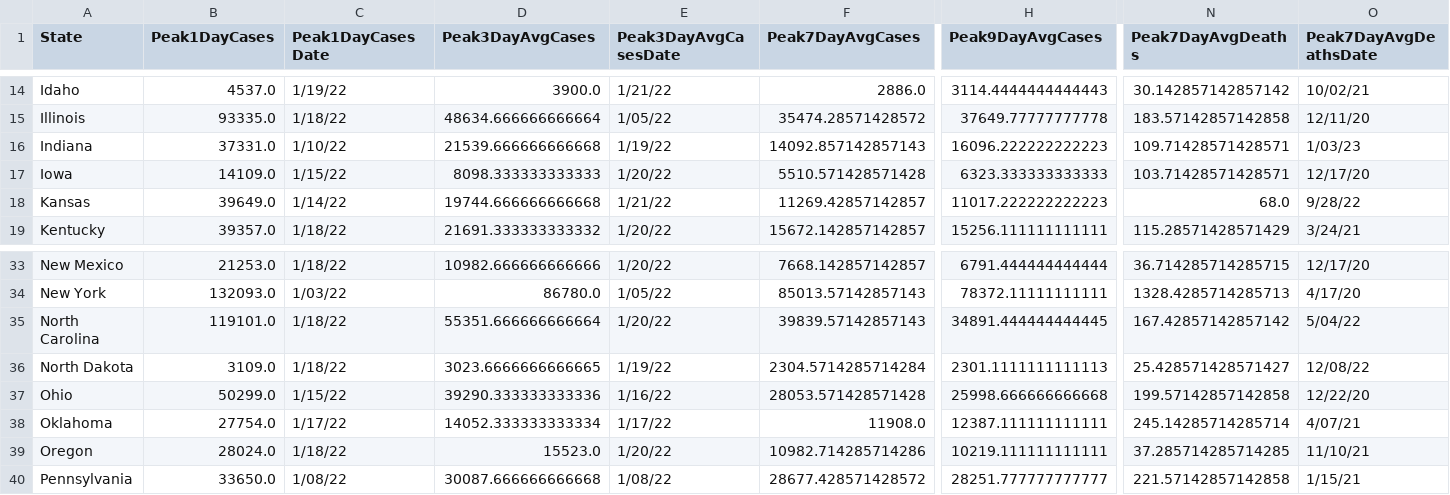
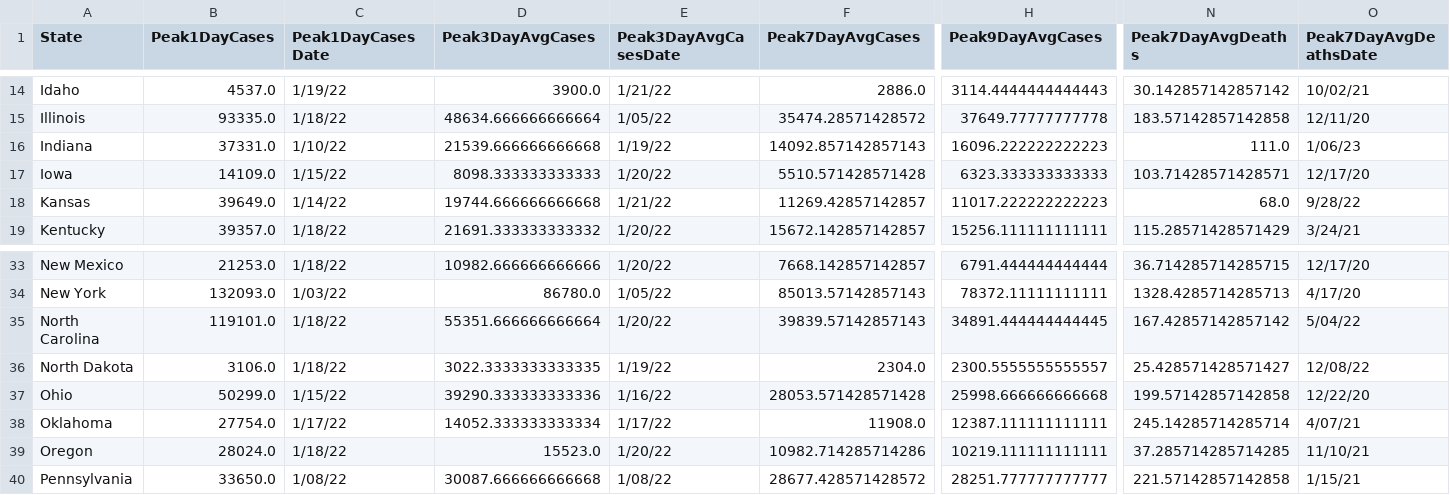
Before and after one commit to painmanagementcollaboratory/Rolling-Peak-COVID-Data-by-State, a CSV file: COVID-Peaks.csv, drawn as a sheet; only a part is shown, gaps mark what is left out; the diff names each change by its address in the sheet, - before the commit and + after, or states it on an @@ line.

```diff
--- a/COVID-Peaks.csv
+++ b/COVID-Peaks.csv
-N16 (Peak7DayAvgDeaths): 109.71428571428571
+N16 (Peak7DayAvgDeaths): 111.0
-O16 (Peak7DayAvgDeathsDate): 1/03/23
+O16 (Peak7DayAvgDeathsDate): 1/06/23
-B36 (Peak1DayCases): 3109.0
+B36 (Peak1DayCases): 3106.0
-D36 (Peak3DayAvgCases): 3023.6666666666665
+D36 (Peak3DayAvgCases): 3022.3333333333335
-F36 (Peak7DayAvgCases): 2304.5714285714284
+F36 (Peak7DayAvgCases): 2304.0
-H36 (Peak9DayAvgCases): 2301.1111111111113
+H36 (Peak9DayAvgCases): 2300.5555555555557
```
Also changed, not shown: data/COVID-19-Cases-USA-By-State.csv, data/COVID-19-Deaths-USA-By-State.csv.
